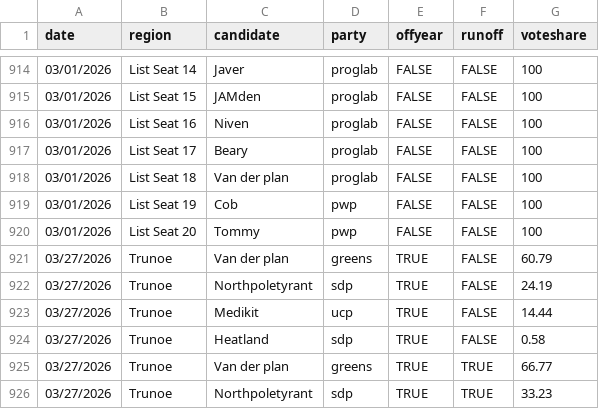
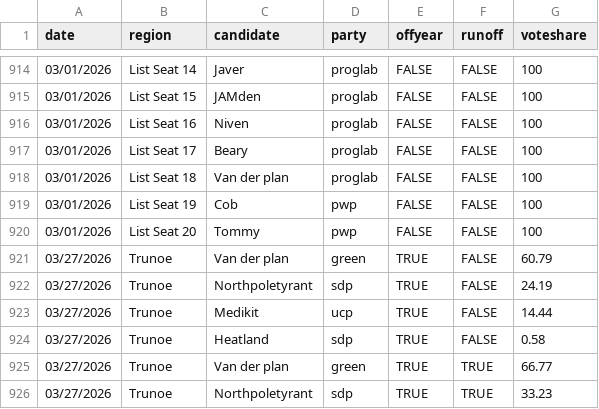
Before and after one commit to Javer17/JJUpdatePlease, a CSV file: csv-sources/jju-past-house.csv, drawn as a sheet; only a part is shown, gaps mark what is left out.

Commit message:
Trunoe Special Part 2

```diff
--- a/csv-sources/jju-past-house.csv
+++ b/csv-sources/jju-past-house.csv
@@ -920,3 +920,3 @@ date,region,candidate,party,offyear,runoff,voteshare
 03/01/2026,List Seat 20,Tommy,pwp,FALSE,FALSE,100
-03/27/2026,Trunoe,Van der plan,greens,TRUE,FALSE,60.79
+03/27/2026,Trunoe,Van der plan,green,TRUE,FALSE,60.79
 03/27/2026,Trunoe,Northpoletyrant,sdp,TRUE,FALSE,24.19
@@ -924,3 +924,3 @@ date,region,candidate,party,offyear,runoff,voteshare
 03/27/2026,Trunoe,Heatland,sdp,TRUE,FALSE,0.58
-03/27/2026,Trunoe,Van der plan,greens,TRUE,TRUE,66.77
+03/27/2026,Trunoe,Van der plan,green,TRUE,TRUE,66.77
 03/27/2026,Trunoe,Northpoletyrant,sdp,TRUE,TRUE,33.23
```
